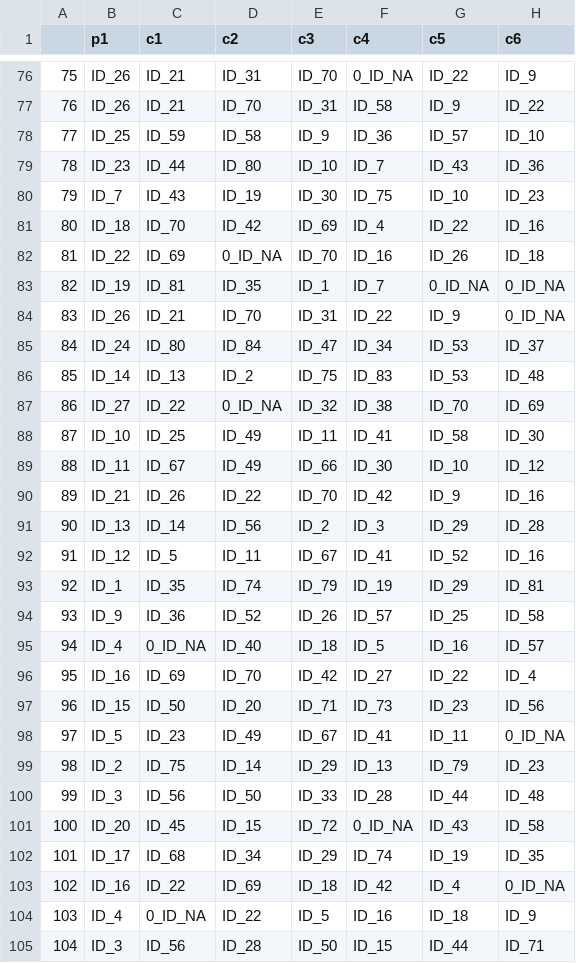
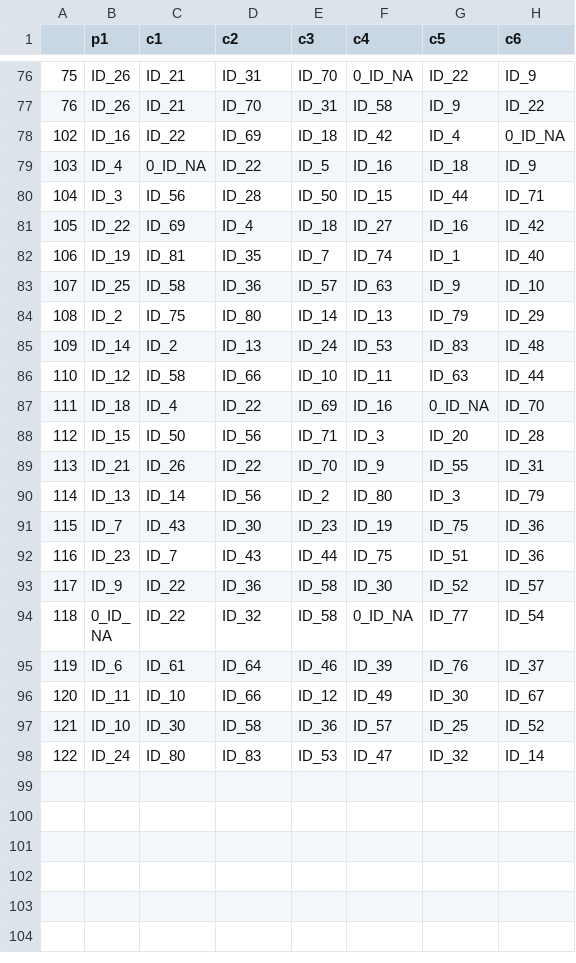
Before and after one commit to adamkucharski/school-networks-15, a CSV file: data/school_data_4_1a.csv, drawn as a sheet; only a part is shown, gaps mark what is left out; the shorter side is filled out with more unchanged rows; the diff names each change by its address in the sheet, - before the commit and + after, or states it on an @@ line.

```diff
--- a/data/school_data_4_1a.csv
+++ b/data/school_data_4_1a.csv
-row 78: 77 | ID_25 | ID_59 | ID_58 | ID_9 | ID_36 | ID_57 | ID_10
-row 79: 78 | ID_23 | ID_44 | ID_80 | ID_10 | ID_7 | ID_43 | ID_36
-row 80: 79 | ID_7 | ID_43 | ID_19 | ID_30 | ID_75 | ID_10 | ID_23
-row 81: 80 | ID_18 | ID_70 | ID_42 | ID_69 | ID_4 | ID_22 | ID_16
-row 82: 81 | ID_22 | ID_69 | 0_ID_NA | ID_70 | ID_16 | ID_26 | ID_18
-row 83: 82 | ID_19 | ID_81 | ID_35 | ID_1 | ID_7 | 0_ID_NA | 0_ID_NA
-row 84: 83 | ID_26 | ID_21 | ID_70 | ID_31 | ID_22 | ID_9 | 0_ID_NA
-row 85: 84 | ID_24 | ID_80 | ID_84 | ID_47 | ID_34 | ID_53 | ID_37
-row 86: 85 | ID_14 | ID_13 | ID_2 | ID_75 | ID_83 | ID_53 | ID_48
-row 87: 86 | ID_27 | ID_22 | 0_ID_NA | ID_32 | ID_38 | ID_70 | ID_69
-row 88: 87 | ID_10 | ID_25 | ID_49 | ID_11 | ID_41 | ID_58 | ID_30
-row 89: 88 | ID_11 | ID_67 | ID_49 | ID_66 | ID_30 | ID_10 | ID_12
-row 90: 89 | ID_21 | ID_26 | ID_22 | ID_70 | ID_42 | ID_9 | ID_16
-row 91: 90 | ID_13 | ID_14 | ID_56 | ID_2 | ID_3 | ID_29 | ID_28
-row 92: 91 | ID_12 | ID_5 | ID_11 | ID_67 | ID_41 | ID_52 | ID_16
-row 93: 92 | ID_1 | ID_35 | ID_74 | ID_79 | ID_19 | ID_29 | ID_81
-row 94: 93 | ID_9 | ID_36 | ID_52 | ID_26 | ID_57 | ID_25 | ID_58
-row 95: 94 | ID_4 | 0_ID_NA | ID_40 | ID_18 | ID_5 | ID_16 | ID_57
-row 96: 95 | ID_16 | ID_69 | ID_70 | ID_42 | ID_27 | ID_22 | ID_4
-row 97: 96 | ID_15 | ID_50 | ID_20 | ID_71 | ID_73 | ID_23 | ID_56
-row 98: 97 | ID_5 | ID_23 | ID_49 | ID_67 | ID_41 | ID_11 | 0_ID_NA
-row 99: 98 | ID_2 | ID_75 | ID_14 | ID_29 | ID_13 | ID_79 | ID_23
-row 100: 99 | ID_3 | ID_56 | ID_50 | ID_33 | ID_28 | ID_44 | ID_48
-row 101: 100 | ID_20 | ID_45 | ID_15 | ID_72 | 0_ID_NA | ID_43 | ID_58
-row 102: 101 | ID_17 | ID_68 | ID_34 | ID_29 | ID_74 | ID_19 | ID_35
```
Also changed, not shown: data/school_data_4_1.csv, 4 other files.
